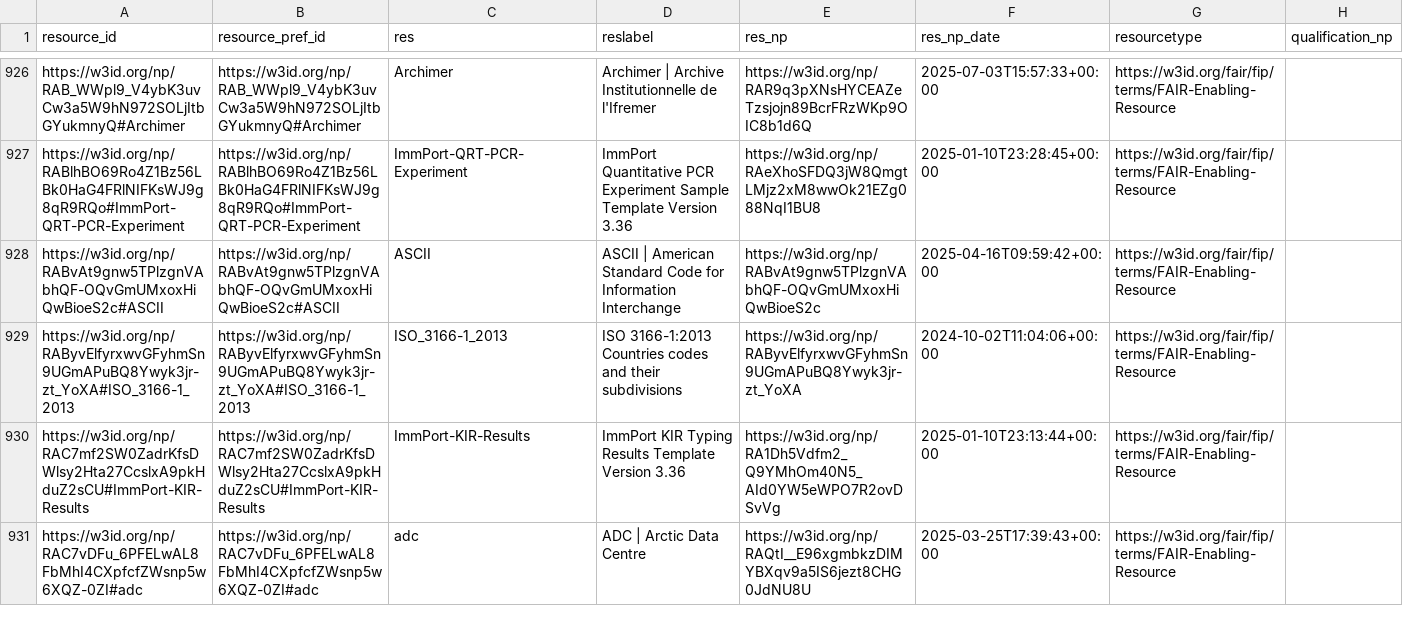
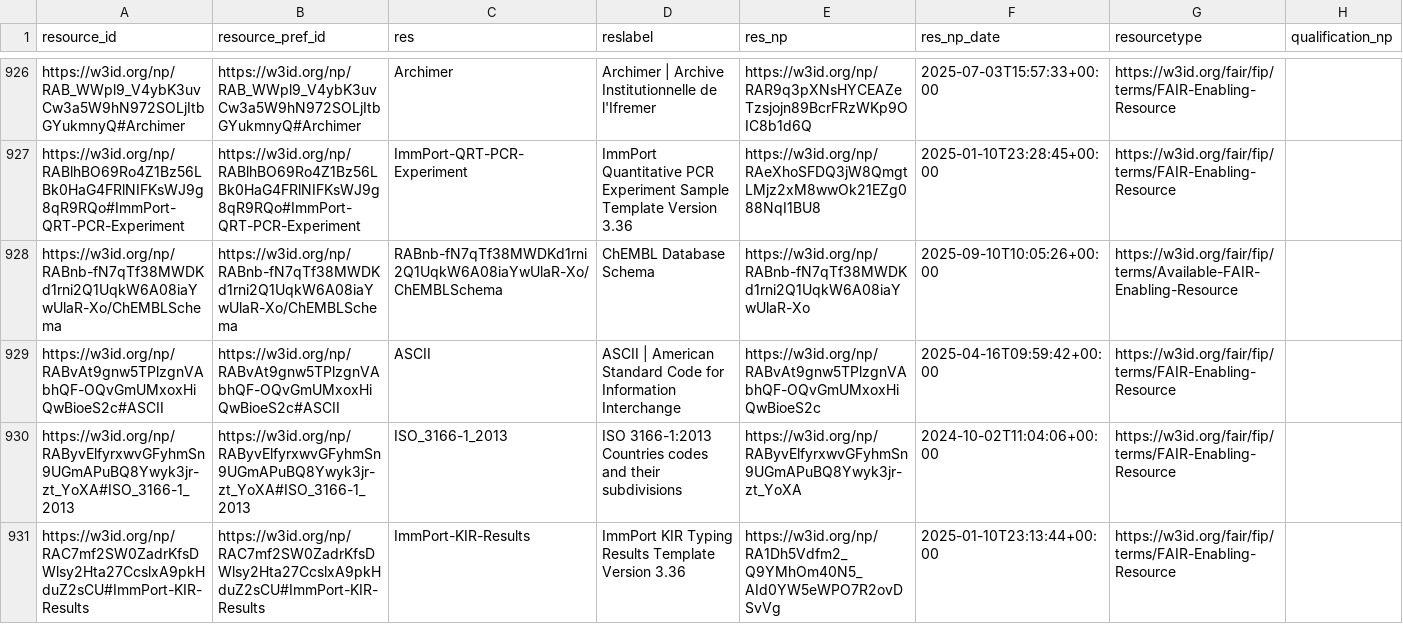
Before and after one commit to peta-pico/dsw-nanopub-api, a CSV file: tables/fer-ids.csv, drawn as a sheet; only a part is shown, gaps mark what is left out; the shorter side is filled out with more unchanged rows; the diff names each change by its address in the sheet, - before the commit and + after, or states it on an @@ line.

Commit message:
Add tables

```diff
--- a/tables/fer-ids.csv
+++ b/tables/fer-ids.csv
+row 928: https://w3id.org/np/RABnb-fN7qTf38MWDKd1rni2Q1UqkW6A08iaYwUlaR-Xo/ChEMBLSchema | https://w3id.org/np/RABnb-fN7qTf38MWDKd1rni2Q1UqkW6A08iaYwUlaR-Xo/ChEMBLSchema | RABnb-fN7qTf38MWDKd1rni2Q1UqkW6A08iaYwUlaR-Xo/ChEMBLSchema | ChEMBL Database Schema | https://w3id.org/np/RABnb-fN7qTf38MWDKd1rni2Q1UqkW6A08iaYwUlaR-Xo | 2025-09-10T10:05:26+00:00 | https://w3id.org/fair/fip/terms/Available-FAIR-Enabling-Resource
```
